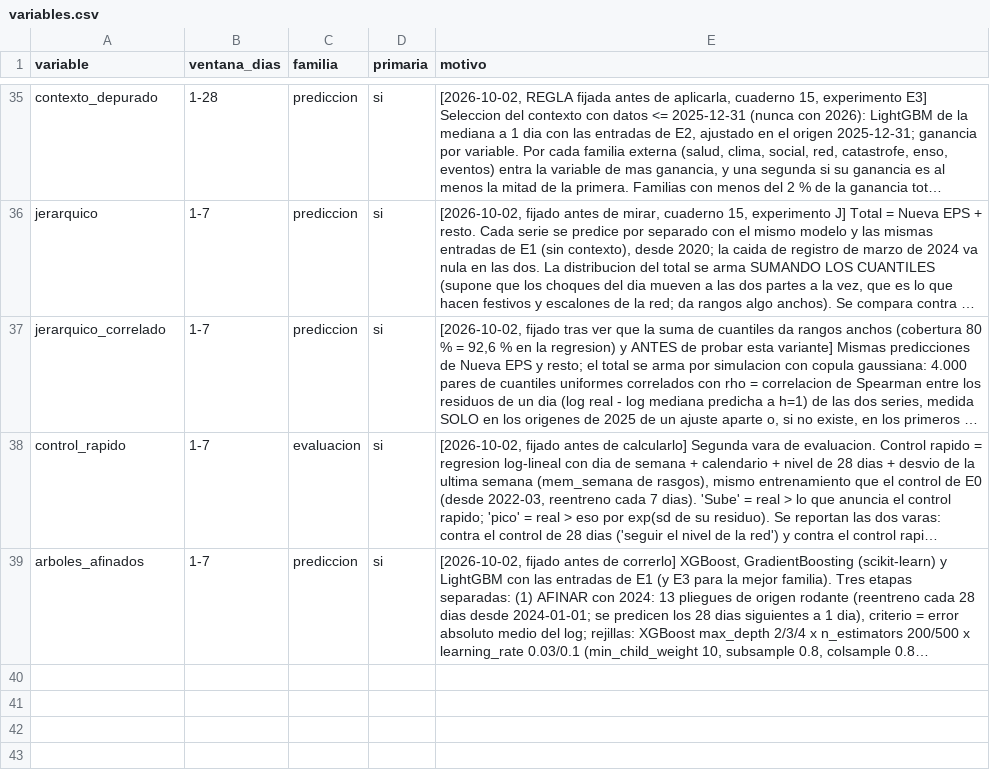
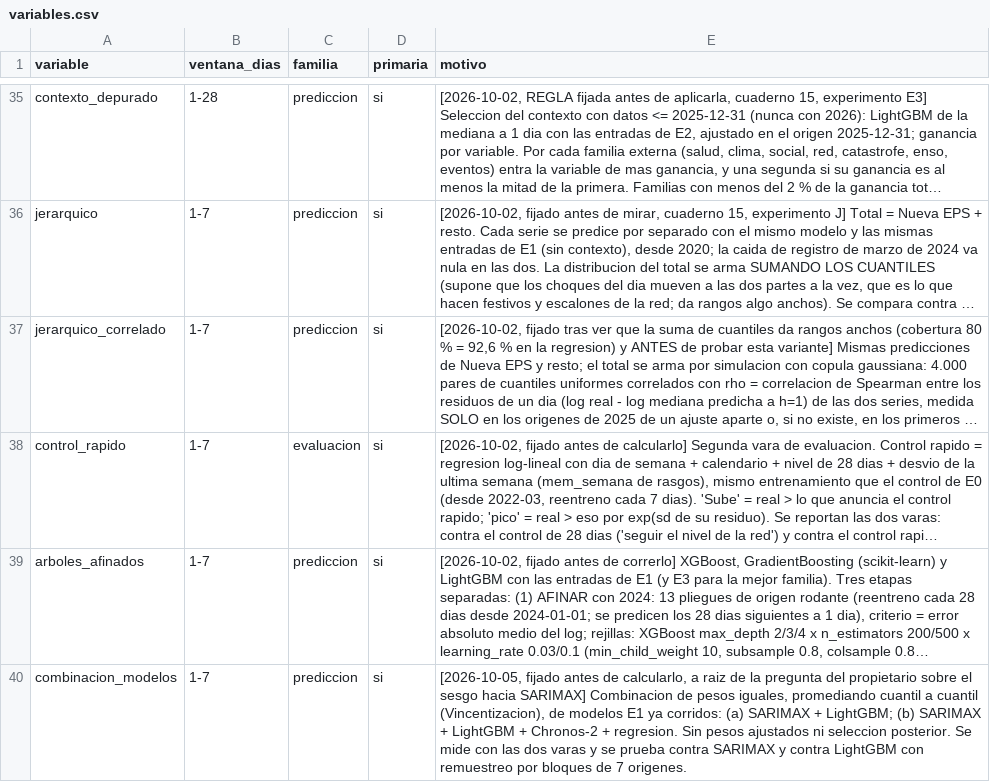
Before and after one commit to SebastianGuerr/puebas, a CSV file: patrones/datos/variables.csv, drawn as a sheet; only a part is shown, gaps mark what is left out; long unchanged cells end in …; the diff names each change by its address in the sheet, - before the commit and + after, or states it on an @@ line.

```diff
--- a/patrones/datos/variables.csv
+++ b/patrones/datos/variables.csv
+row 40: combinacion_modelos | 1-7 | prediccion | si | [2026-10-05, fijado antes de calcularlo, a raiz de la pregunta del propietario sobre el sesgo hacia SARIMAX] Combinacion de pesos iguales, promediando cuantil a cuantil (Vincentizacion), de modelos E1 ya corridos: (a) SARIMAX + LightGBM; (b) SARIMAX + LightGBM + Chronos-2 + regresion. Sin pesos ajustados ni seleccion posterior. Se mide con las dos varas y se prueba contra SARIMAX y contra LightGBM con remuestreo por bloques de 7 origenes.
```
Also changed, not shown: 6 other files.
